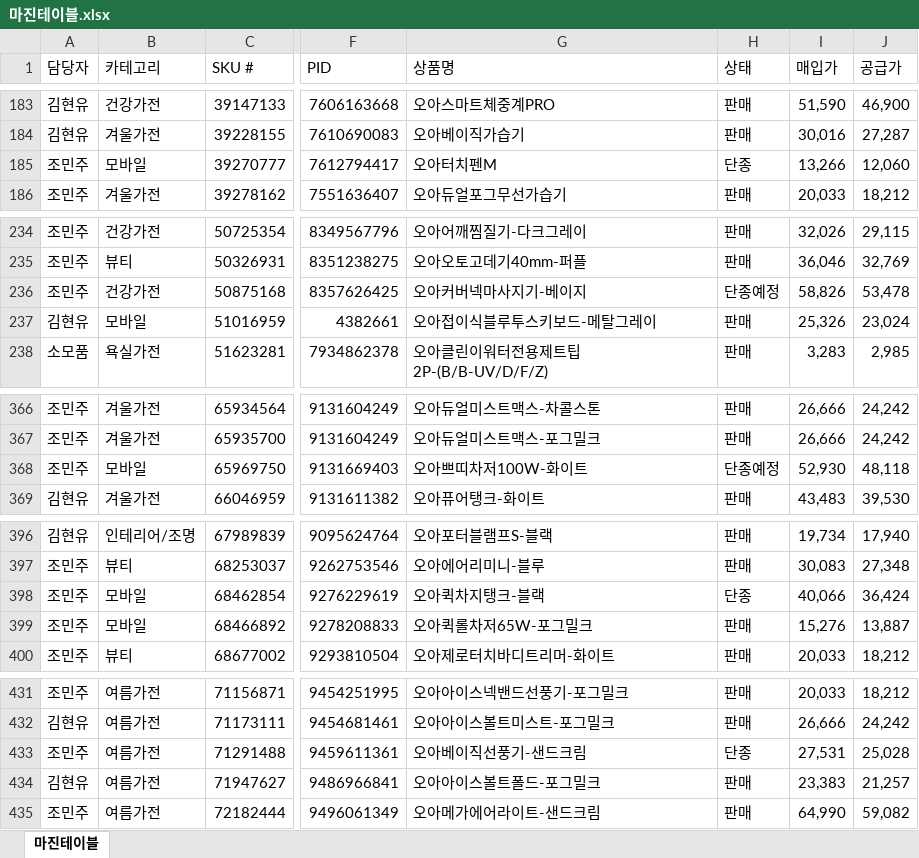
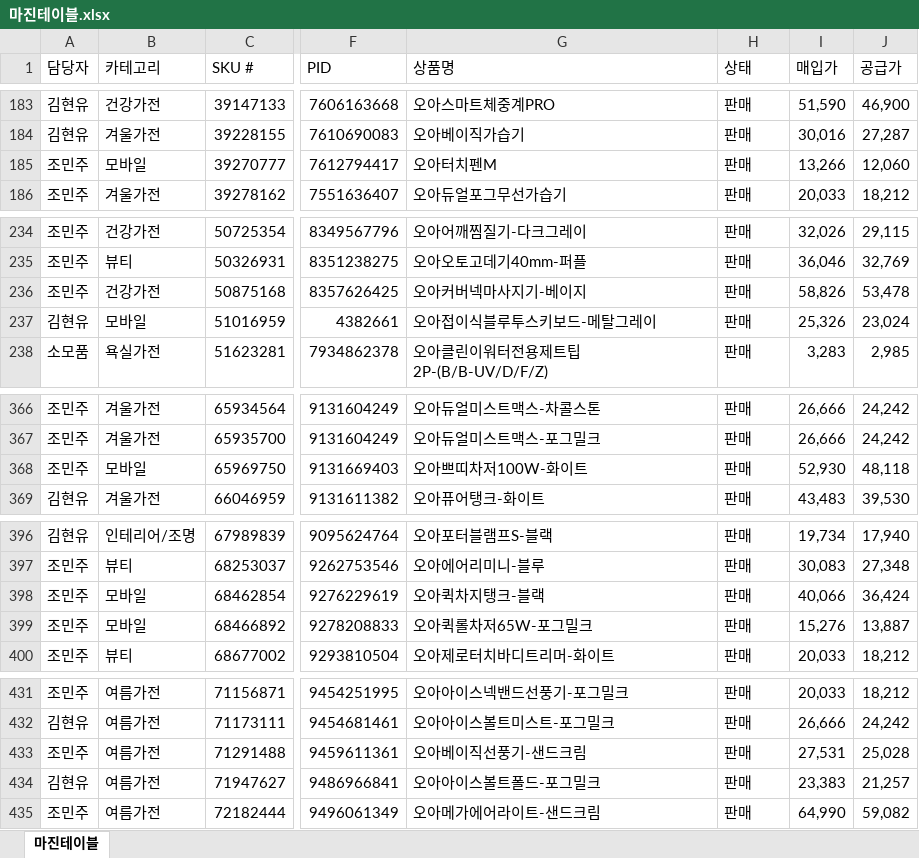
Before and after one commit to tolmjj10/coupang-po, an Excel workbook: data/마진테이블.xlsx, sheet 마진테이블, drawn as a sheet; only a part is shown, gaps mark what is left out; values as stored, in another font and other column widths than the file's, no borders; the diff covers the shown part only; the diff names each change by its address in the sheet, - before the commit and + after, or states it on an @@ line.

```diff
--- a/data/마진테이블.xlsx (sheet 마진테이블)
+++ b/data/마진테이블.xlsx (sheet 마진테이블)
-H185 (상태): 단종
+H185 (상태): 판매
-H236 (상태): 단종예정
+H236 (상태): 판매
-H368 (상태): 단종예정
+H368 (상태): 판매
-H398 (상태): 단종
+H398 (상태): 판매
-H433 (상태): 단종
+H433 (상태): 판매
```
Also changed, not shown: 1 added row, 1 removed row and 45 edited cells elsewhere in this sheet.
